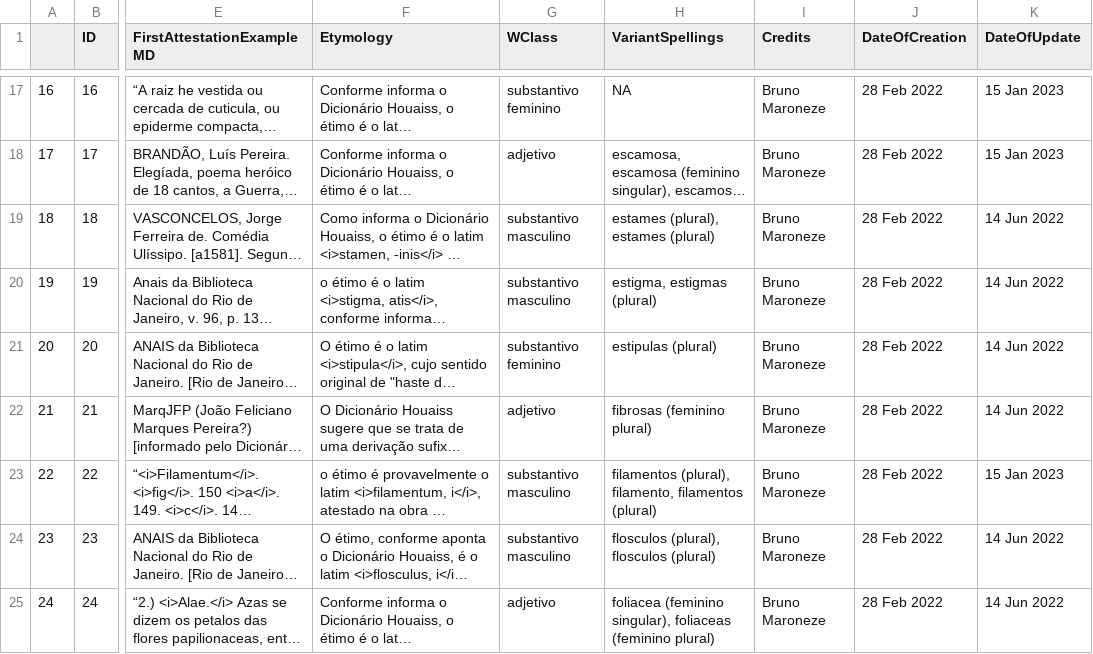
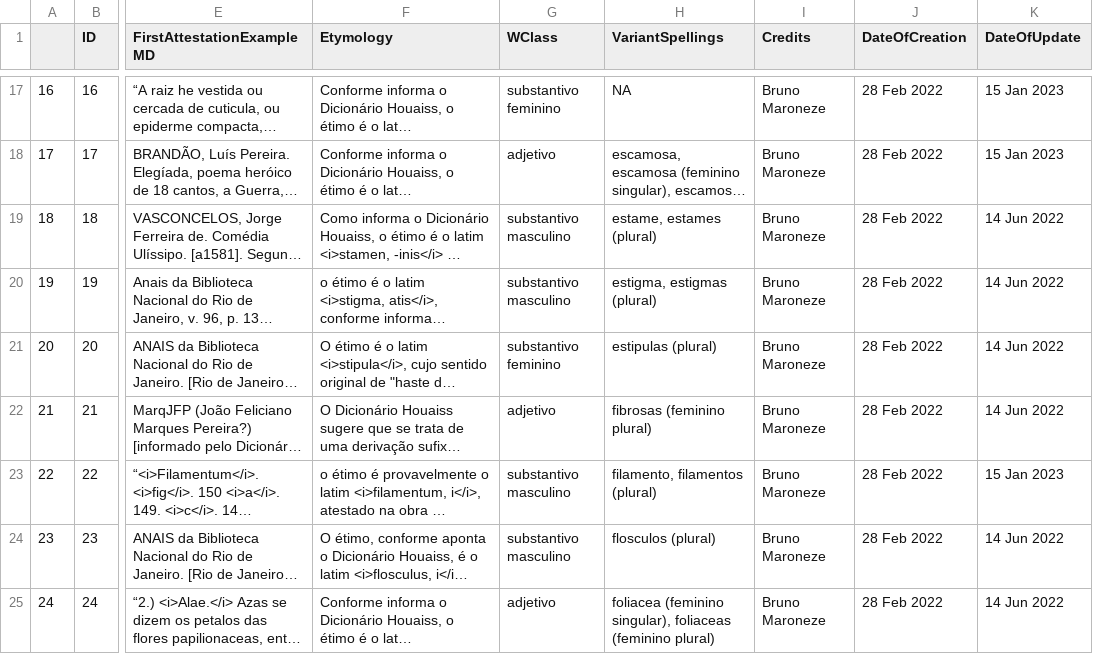
Before and after one commit to brunomaroneze/dicbio, a CSV file: data/DicionarioParaSite.csv, drawn as a sheet; only a part is shown, gaps mark what is left out; long unchanged cells end in …; the diff covers the shown part only; the diff names each change by its address in the sheet, - before the commit and + after, or states it on an @@ line.

```diff
--- a/data/DicionarioParaSite.csv
+++ b/data/DicionarioParaSite.csv
-H19 (VariantSpellings): estames (plural), estames (plural)
+H19 (VariantSpellings): estame, estames (plural)
-H23 (VariantSpellings): filamentos (plural), filamento, filamentos (plural)
+H23 (VariantSpellings): filamento, filamentos (plural)
-H24 (VariantSpellings): flosculos (plural), flosculos (plural)
+H24 (VariantSpellings): flosculos (plural)
```
Also changed, not shown: 41 edited cells elsewhere in this file, data/DataframePrincipal.csv, 2 other files.
